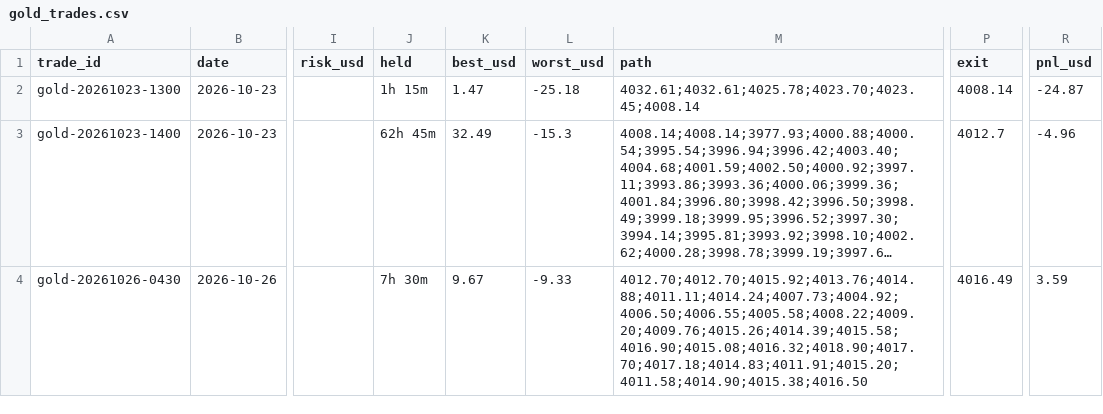
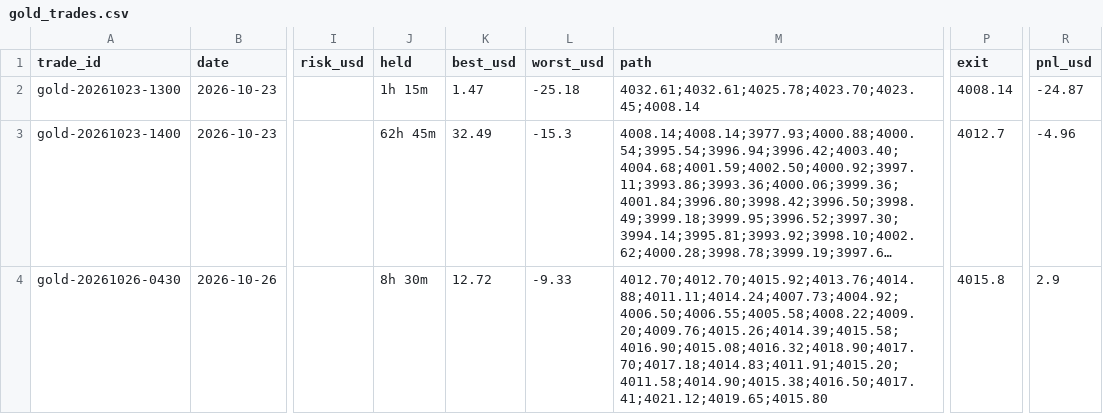
Before and after one commit to debtsolverscanada-lgtm/trading-results, a CSV file: data/gold_trades.csv, drawn as a sheet; only a part is shown, gaps mark what is left out; long unchanged cells end in …; the diff names each change by its address in the sheet, - before the commit and + after, or states it on an @@ line.

```diff
--- a/data/gold_trades.csv
+++ b/data/gold_trades.csv
-J4 (held): 7h 30m
+J4 (held): 8h 30m
-K4 (best_usd): 9.67
+K4 (best_usd): 12.72
-M4 (path): 4012.70;4012.70;4015.92;4013.76;4014.88;4011.11;4014.24;4007.73;4004.92;4006.50;4006.55;4005.58;4008.22;4009.20;4009.76;4015.26;4014.39;4015.58;4016.90;4015.08;4016.32;4018.90;4017.70;4017.18;4014.83;4011.91;4015.20;4011.58;4014.90;4015.38;4016.50
+M4 (path): 4012.70;4012.70;4015.92;4013.76;4014.88;4011.11;4014.24;4007.73;4004.92;4006.50;4006.55;4005.58;4008.22;4009.20;4009.76;4015.26;4014.39;4015.58;4016.90;4015.08;4016.32;4018.90;4017.70;4017.18;4014.83;4011.91;4015.20;4011.58;4014.90;4015.38;4016.50;4017.41;4021.12;4019.65;4015.80
-P4 (exit): 4016.49
+P4 (exit): 4015.8
-R4 (pnl_usd): 3.59
+R4 (pnl_usd): 2.9
```
Also changed, not shown: data/gold_asia5_status.csv, data/gold_asia_status.csv, 6 other files.
